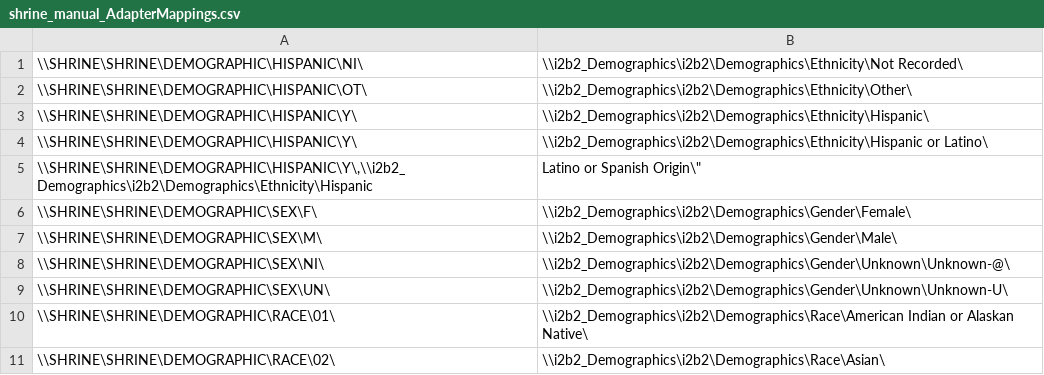
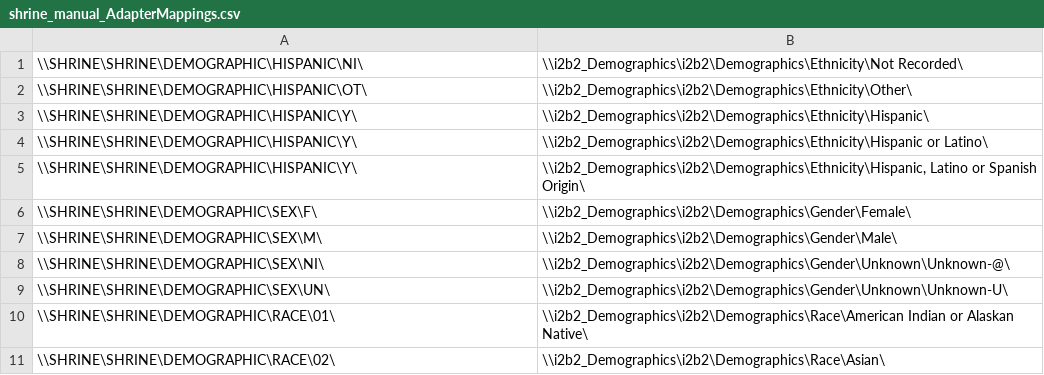
Before and after one commit to kumc-bmi/h2p-mapping, a CSV file: Oracle/shrine_manual_AdapterMappings.csv, drawn as a sheet; only a part is shown; removed rows and columns are numbered as before the commit, all else as after; the diff names each change by its address in the sheet, - before the commit and + after, or states it on an @@ line.

Commit message:
4850: shrine flip flop: added qution in mapping file p2

```diff
--- a/Oracle/shrine_manual_AdapterMappings.csv
+++ b/Oracle/shrine_manual_AdapterMappings.csv
-row 5: \\SHRINE\SHRINE\DEMOGRAPHIC\HISPANIC\Y\,\\i2b2_Demographics\i2b2\Demographics\Ethnicity\Hispanic | Latino or Spanish Origin\"
+row 5: \\SHRINE\SHRINE\DEMOGRAPHIC\HISPANIC\Y\ | \\i2b2_Demographics\i2b2\Demographics\Ethnicity\Hispanic, Latino or Spanish Origin\
```
